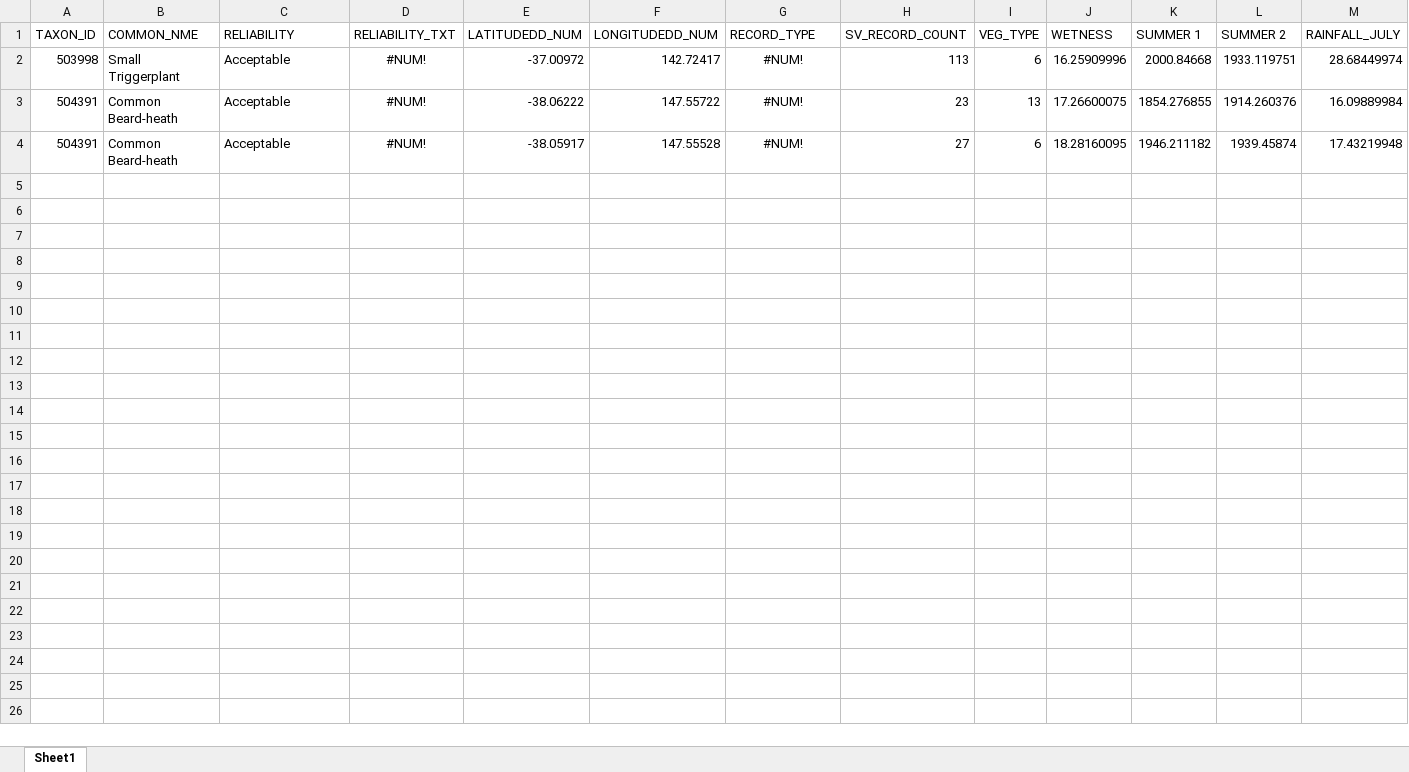
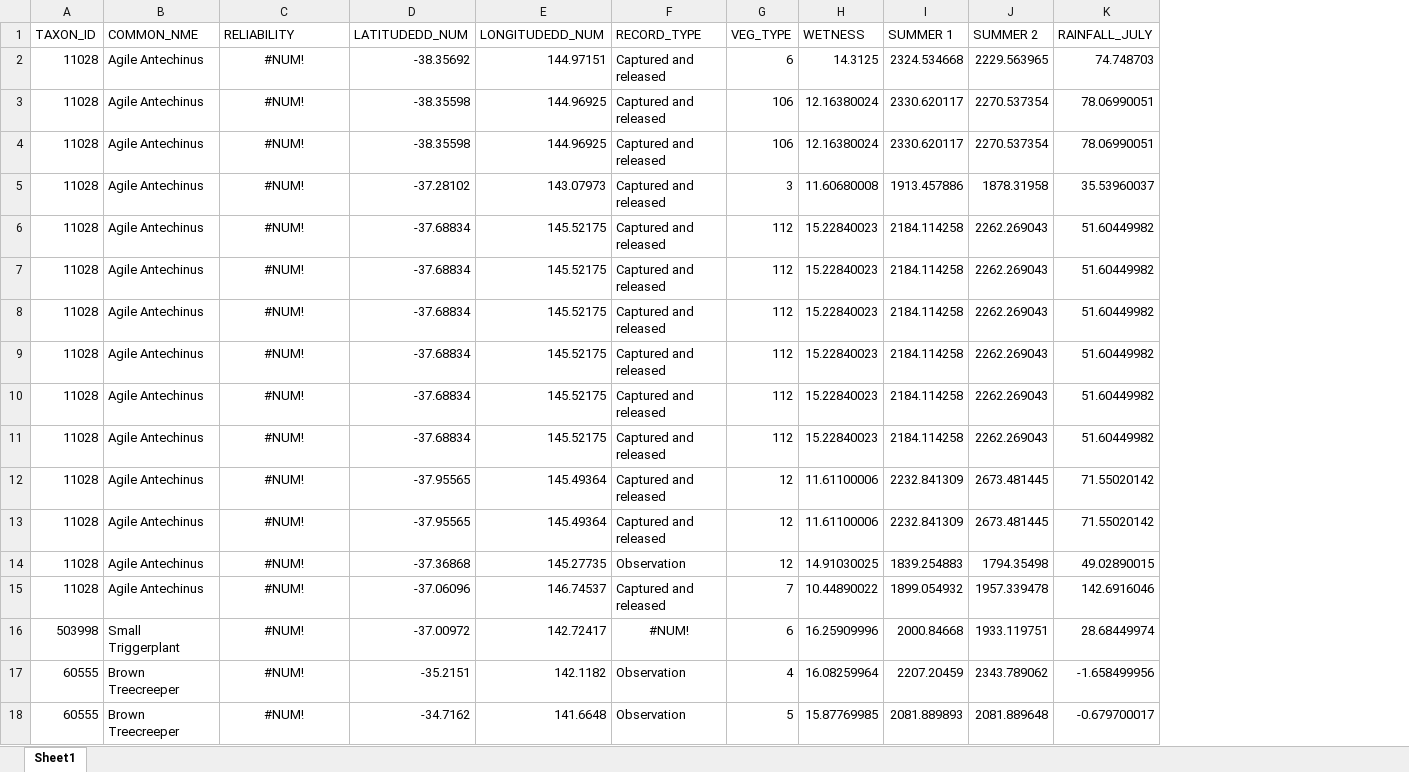
Before and after one commit to YeungJonathan/FIT3162-Team21, an Excel workbook: sample_output.xlsx, sheet Sheet1, drawn as a sheet; only a part is shown; values as stored, in another font and other column widths than the file's, no borders; removed rows and columns are numbered as before the commit, all else as after; rows hold the shown columns only; the diff covers the shown part only; the diff names each change by its address in the sheet, - before the commit and + after, or states it on an @@ line.

Commit message:
Finished option 2 in user IO - process observations
Process observations through raster data

```diff
--- a/sample_output.xlsx (sheet Sheet1)
+++ b/sample_output.xlsx (sheet Sheet1)
-column D (RELIABILITY_TXT), row 2: #NUM!
-column H (SV_RECORD_COUNT), row 2: 113
+row 2: 11028 | Agile Antechinus | #NUM! | -38.35692 | 144.97151 | Captured and released | 6 | 14.3125 | 2324.534668 | 2229.563965 | 74.748703
+row 3: 11028 | Agile Antechinus | #NUM! | -38.35598 | 144.96925 | Captured and released | 106 | 12.16380024 | 2330.620117 | 2270.537354 | 78.06990051
+row 4: 11028 | Agile Antechinus | #NUM! | -38.35598 | 144.96925 | Captured and released | 106 | 12.16380024 | 2330.620117 | 2270.537354 | 78.06990051
+row 5: 11028 | Agile Antechinus | #NUM! | -37.28102 | 143.07973 | Captured and released | 3 | 11.60680008 | 1913.457886 | 1878.31958 | 35.53960037
+row 6: 11028 | Agile Antechinus | #NUM! | -37.68834 | 145.52175 | Captured and released | 112 | 15.22840023 | 2184.114258 | 2262.269043 | 51.60449982
+row 7: 11028 | Agile Antechinus | #NUM! | -37.68834 | 145.52175 | Captured and released | 112 | 15.22840023 | 2184.114258 | 2262.269043 | 51.60449982
+row 8: 11028 | Agile Antechinus | #NUM! | -37.68834 | 145.52175 | Captured and released | 112 | 15.22840023 | 2184.114258 | 2262.269043 | 51.60449982
+row 9: 11028 | Agile Antechinus | #NUM! | -37.68834 | 145.52175 | Captured and released | 112 | 15.22840023 | 2184.114258 | 2262.269043 | 51.60449982
+row 10: 11028 | Agile Antechinus | #NUM! | -37.68834 | 145.52175 | Captured and released | 112 | 15.22840023 | 2184.114258 | 2262.269043 | 51.60449982
+row 11: 11028 | Agile Antechinus | #NUM! | -37.68834 | 145.52175 | Captured and released | 112 | 15.22840023 | 2184.114258 | 2262.269043 | 51.60449982
+row 12: 11028 | Agile Antechinus | #NUM! | -37.95565 | 145.49364 | Captured and released | 12 | 11.61100006 | 2232.841309 | 2673.481445 | 71.55020142
+row 13: 11028 | Agile Antechinus | #NUM! | -37.95565 | 145.49364 | Captured and released | 12 | 11.61100006 | 2232.841309 | 2673.481445 | 71.55020142
+row 14: 11028 | Agile Antechinus | #NUM! | -37.36868 | 145.27735 | Observation | 12 | 14.91030025 | 1839.254883 | 1794.35498 | 49.02890015
+row 15: 11028 | Agile Antechinus | #NUM! | -37.06096 | 146.74537 | Captured and released | 7 | 10.44890022 | 1899.054932 | 1957.339478 | 142.6916046
-C16 (RELIABILITY): Acceptable
+C16 (RELIABILITY): #NUM!
-C16 alignment: left
+C16 alignment: center
-row 3: 504391 | Common Beard-heath | Acceptable | #NUM! | -38.06222 | 147.55722 | #NUM! | 23 | 13 | 17.26600075 | 1854.276855 | 1914.260376 | 16.09889984
-row 4: 504391 | Common Beard-heath | Acceptable | #NUM! | -38.05917 | 147.55528 | #NUM! | 27 | 6 | 18.28160095 | 1946.211182 | 1939.45874 | 17.43219948
+row 17: 60555 | Brown Treecreeper | #NUM! | -35.2151 | 142.1182 | Observation | 4 | 16.08259964 | 2207.20459 | 2343.789062 | -1.658499956
+row 18: 60555 | Brown Treecreeper | #NUM! | -34.7162 | 141.6648 | Observation | 5 | 15.87769985 | 2081.889893 | 2081.889648 | -0.679700017
```
Also changed, not shown: 7 added rows elsewhere in this sheet, sample_input.xlsx, 2 other files.
